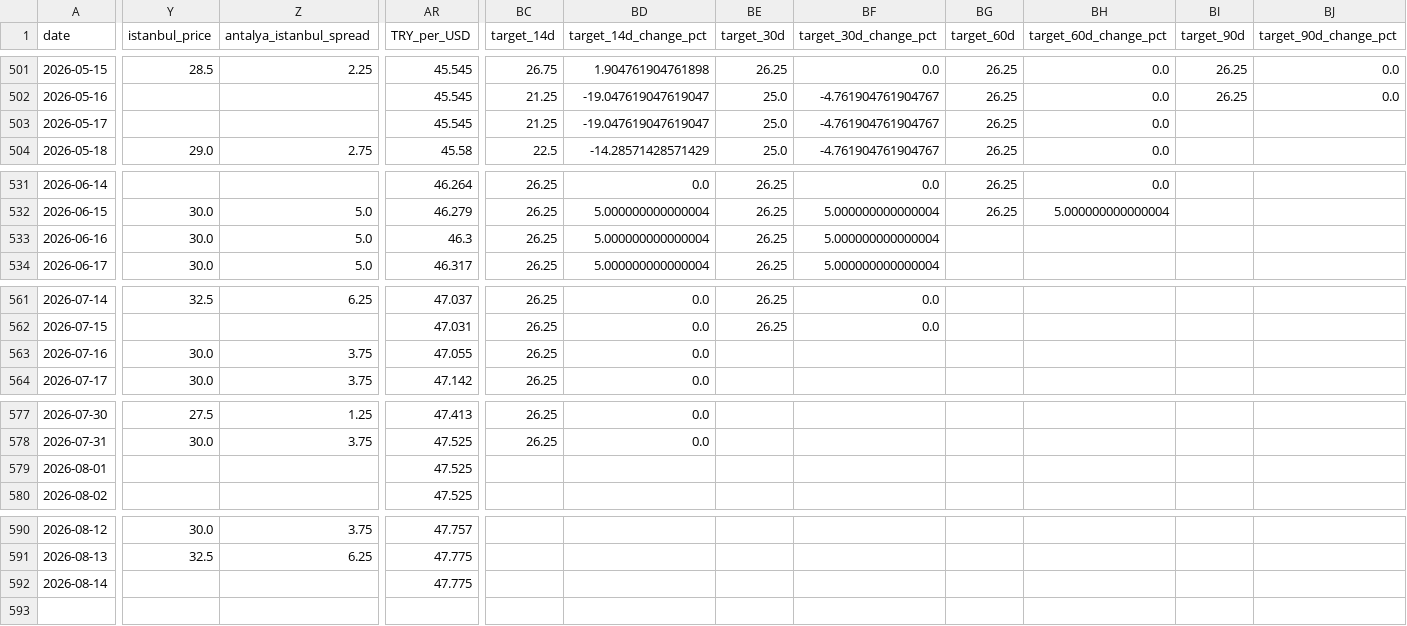
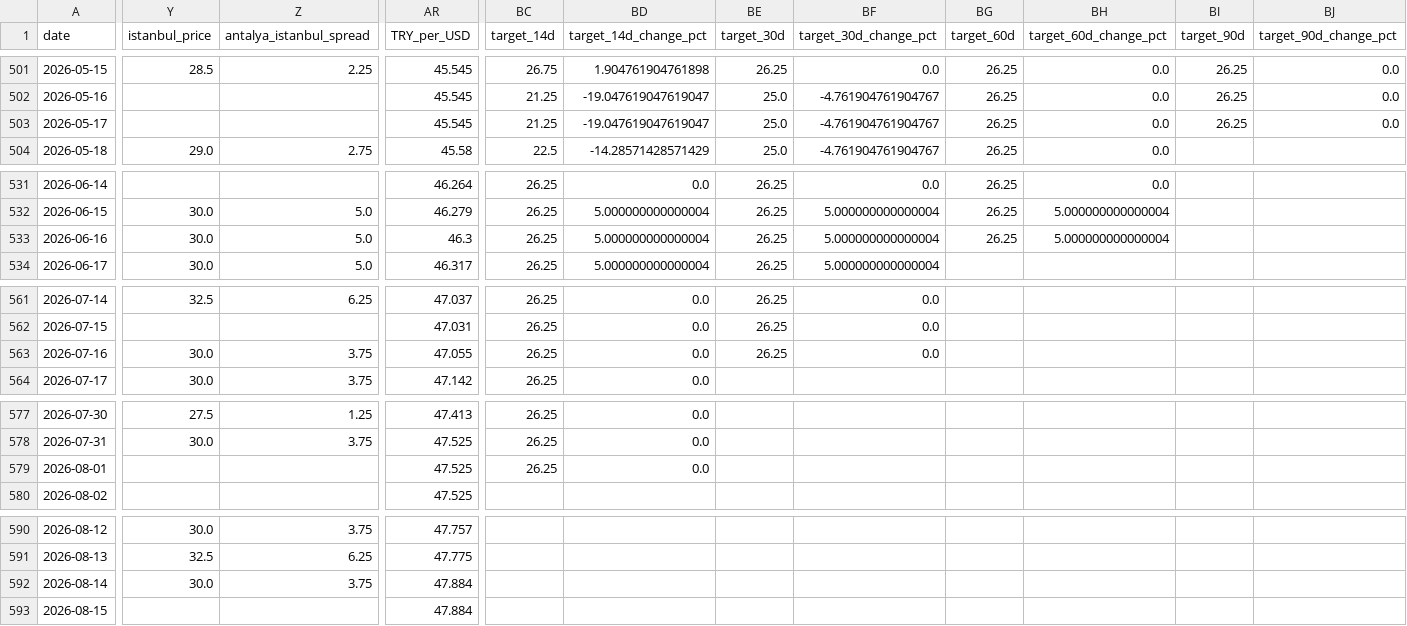
Before and after one commit to susarlar/orangepricecalculatorquantic, a CSV file: data/processed/farmer_features.csv, drawn as a sheet; only a part is shown, gaps mark what is left out; rows hold the shown columns only; the diff covers the shown part only; the diff names each change by its address in the sheet, - before the commit and + after, or states it on an @@ line.

```diff
--- a/data/processed/farmer_features.csv
+++ b/data/processed/farmer_features.csv
-BI503 (target_90d): (empty)
+BI503 (target_90d): 26.25
-BJ503 (target_90d_change_pct): (empty)
+BJ503 (target_90d_change_pct): 0.0
-BG533 (target_60d): (empty)
+BG533 (target_60d): 26.25
-BH533 (target_60d_change_pct): (empty)
+BH533 (target_60d_change_pct): 5.000000000000004
-BE563 (target_30d): (empty)
+BE563 (target_30d): 26.25
-BF563 (target_30d_change_pct): (empty)
+BF563 (target_30d_change_pct): 0.0
-BC579 (target_14d): (empty)
+BC579 (target_14d): 26.25
-BD579 (target_14d_change_pct): (empty)
+BD579 (target_14d_change_pct): 0.0
-Y592 (istanbul_price): (empty)
+Y592 (istanbul_price): 30.0
-Z592 (antalya_istanbul_spread): (empty)
+Z592 (antalya_istanbul_spread): 3.75
-AR592 (TRY_per_USD): 47.775
+AR592 (TRY_per_USD): 47.884
+row 593: 2026-08-15 |  |  | 47.884
```
Also changed, not shown: 3 edited cells elsewhere in this file, data/processed/refresh_log.csv, data/raw/demand_features.csv, 14 other files.
